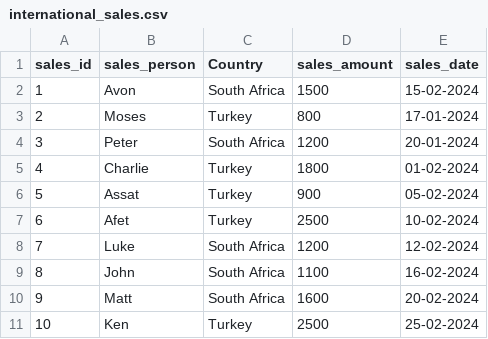
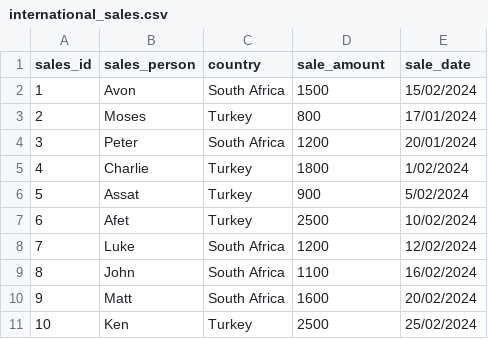
Before and after one commit to ebejar-pro/ebejar-portfolio, a CSV file: Data-Analysis/DataAnalytics_Projects/data/raw/international_sales.csv, drawn as a sheet.

Commit message:
update data analytics

```diff
--- a/Data-Analysis/DataAnalytics_Projects/data/raw/international_sales.csv
+++ b/Data-Analysis/DataAnalytics_Projects/data/raw/international_sales.csv
@@ -1,11 +1,11 @@
-sales_id,sales_person,Country,sales_amount,sales_date
-1,Avon,South Africa,1500,15-02-2024
-2,Moses,Turkey,800,17-01-2024
-3,Peter,South Africa,1200,20-01-2024
-4,Charlie,Turkey,1800,01-02-2024
-5,Assat,Turkey,900,05-02-2024
-6,Afet,Turkey,2500,10-02-2024
-7,Luke,South Africa,1200,12-02-2024
-8,John,South Africa,1100,16-02-2024
-9,Matt,South Africa,1600,20-02-2024
-10,Ken,Turkey,2500,25-02-2024
+sales_id,sales_person,country,sale_amount,sale_date
+1,Avon,South Africa,1500,15/02/2024
+2,Moses,Turkey,800,17/01/2024
+3,Peter,South Africa,1200,20/01/2024
+4,Charlie,Turkey,1800,1/02/2024
+5,Assat,Turkey,900,5/02/2024
+6,Afet,Turkey,2500,10/02/2024
+7,Luke,South Africa,1200,12/02/2024
+8,John,South Africa,1100,16/02/2024
+9,Matt,South Africa,1600,20/02/2024
+10,Ken,Turkey,2500,25/02/2024
```
Also changed, not shown: 26 other files.
